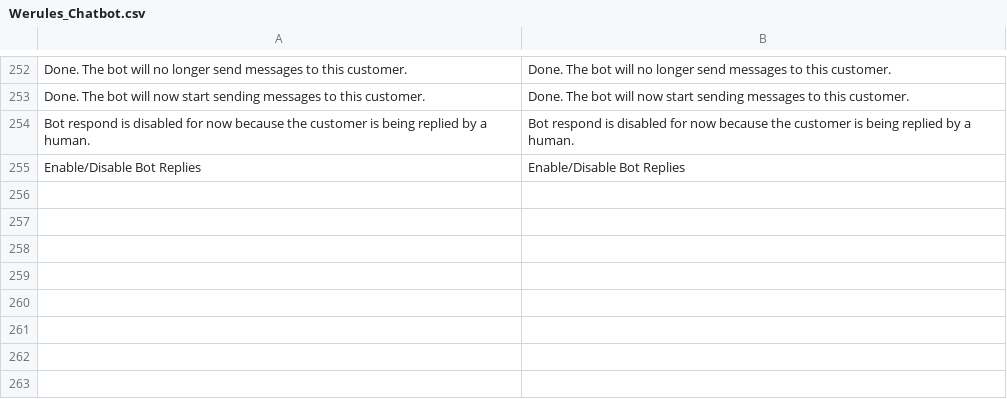
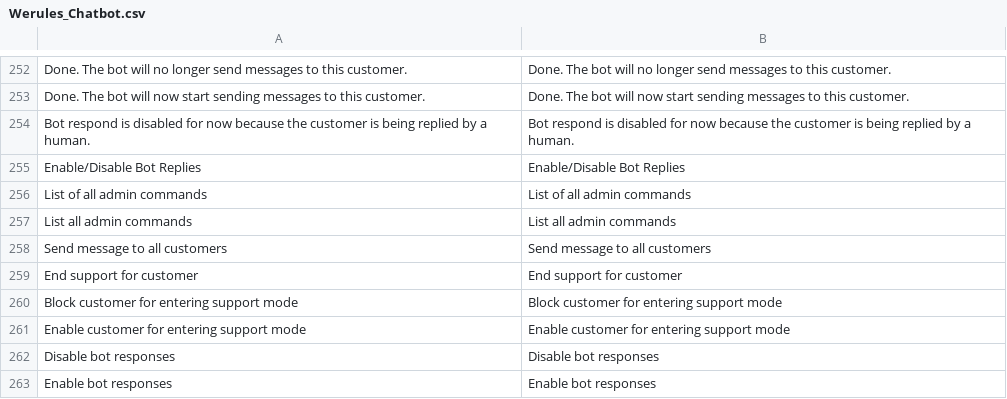
Before and after one commit to blopa/Magento-Chatbot, a CSV file: Magento1/app/locale/en_US/Werules_Chatbot.csv, drawn as a sheet; only a part is shown, gaps mark what is left out.

```diff
--- a/Magento1/app/locale/en_US/Werules_Chatbot.csv
+++ b/Magento1/app/locale/en_US/Werules_Chatbot.csv
@@ -255 +255,9 @@
 "Enable/Disable Bot Replies","Enable/Disable Bot Replies"
+"List of all admin commands","List of all admin commands"
+"List all admin commands","List all admin commands"
+"Send message to all customers","Send message to all customers"
+"End support for customer","End support for customer"
+"Block customer for entering support mode","Block customer for entering support mode"
+"Enable customer for entering support mode","Enable customer for entering support mode"
+"Disable bot responses","Disable bot responses"
+"Enable bot responses","Enable bot responses"
```
Also changed, not shown: Magento1/app/locale/pt_BR/Werules_Chatbot.csv, 2 other files.
